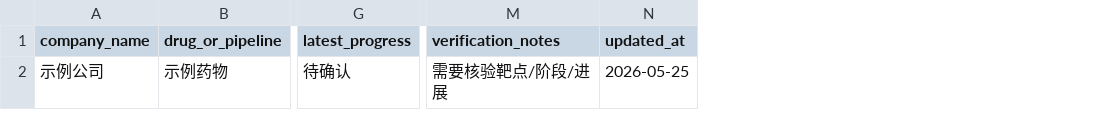
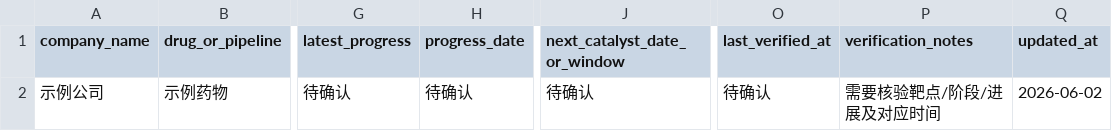
Before and after one commit to kelly-0111/research-skills, a CSV file: templates/pipeline_progress_template.csv, drawn as a sheet; only a part is shown, gaps mark what is left out; addresses are those after the commit; the diff names each change by its address in the sheet, - before the commit and + after, or states it on an @@ line.

```diff
--- a/templates/pipeline_progress_template.csv
+++ b/templates/pipeline_progress_template.csv
+column H (progress_date), row 2: 待确认
+column J (next_catalyst_date_or_window), row 2: 待确认
+column O (last_verified_at), row 2: 待确认
-P2 (verification_notes): 需要核验靶点/阶段/进展
+P2 (verification_notes): 需要核验靶点/阶段/进展及对应时间
-Q2 (updated_at): 2026-05-25
+Q2 (updated_at): 2026-06-02
```
Also changed, not shown: templates/innovative_drug_source_manifest_template.csv, 17 other files.
